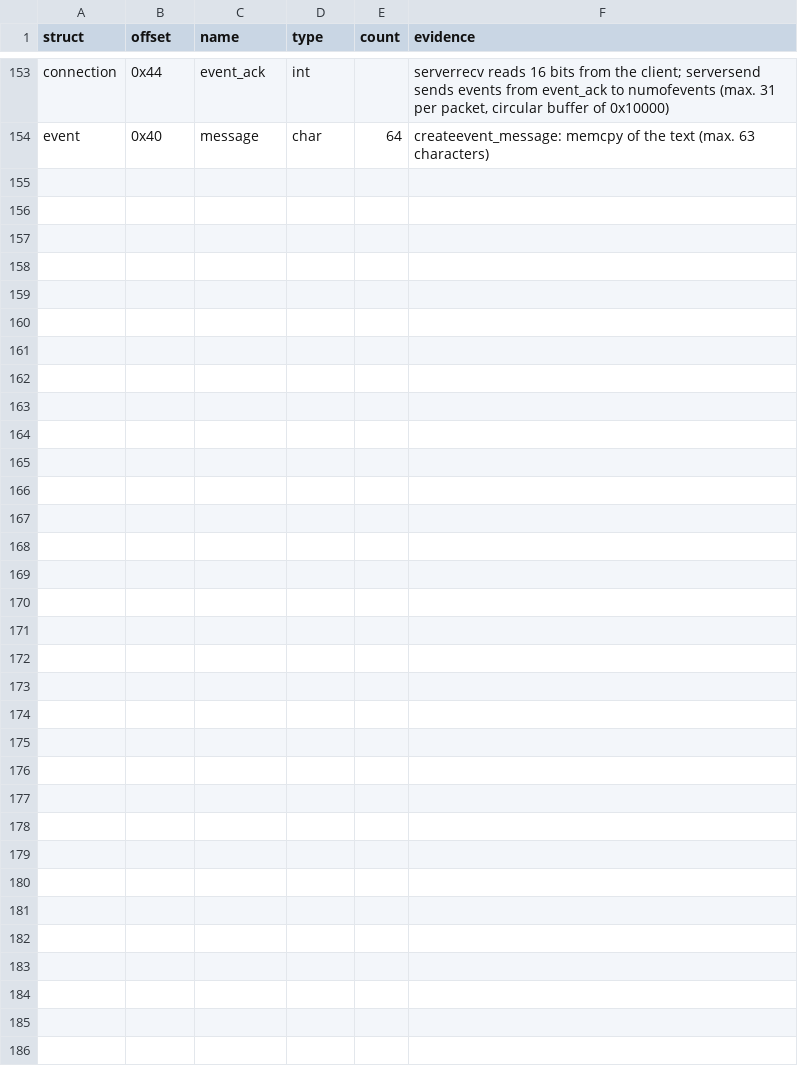
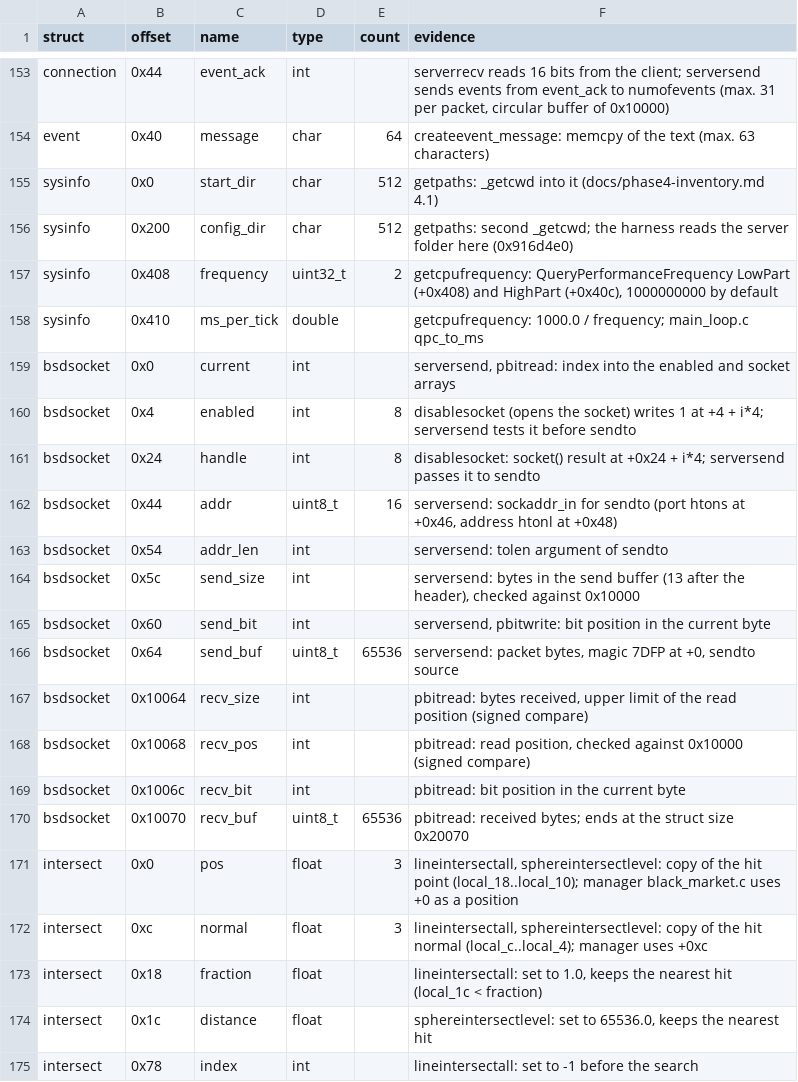
Before and after one commit to TheGreatVulpzin/OpenSubRosa24, a CSV file: analysis/structs/names.csv, drawn as a sheet; only a part is shown, gaps mark what is left out.

Commit message:
Give a size and a type to the named regions of the 024d .data
gen_types.py gets 19 structs with a size: City, Option, Area, AreaBlock,
Particle, Timer, BsdSocket, SysInfo and others. The size comes from the
Linux 0.24c symbol, or from the 32-bit code when the region holds a
pointer. Five globals from docs/phase4-inventory.md go into the CSVs.

A piece of a struct without a field becomes an unsigned int in C. That
broke a double (getcpufrequency), two floats (lineintersectall,
sphereintersectlevel) and two signed ints (pbitread). The fields of
sysinfo, bsdsocket and intersect now have their real types.

ApplyTypes.java removes old labels inside a typed global. A label
"timer" at timer+0x40 became a macro that broke g_game.timer.

DAT_ names in the lifted C: 14870 -> 8022. Different globals: 1416 ->
885. The full gate shows no drop.

```diff
--- a/analysis/structs/names.csv
+++ b/analysis/structs/names.csv
@@ -154 +154,22 @@ connection,0x44,event_ack,int,,"serverrecv reads 16 bits from the client; server
 event,0x40,message,char,64,createevent_message: memcpy of the text (max. 63 characters)
+sysinfo,0x0,start_dir,char,512,"getpaths: _getcwd into it (docs/phase4-inventory.md 4.1)"
+sysinfo,0x200,config_dir,char,512,"getpaths: second _getcwd; the harness reads the server folder here (0x916d4e0)"
+sysinfo,0x408,frequency,uint32_t,2,"getcpufrequency: QueryPerformanceFrequency LowPart (+0x408) and HighPart (+0x40c), 1000000000 by default"
+sysinfo,0x410,ms_per_tick,double,,"getcpufrequency: 1000.0 / frequency; main_loop.c qpc_to_ms"
+bsdsocket,0x0,current,int,,"serversend, pbitread: index into the enabled and socket arrays"
+bsdsocket,0x4,enabled,int,8,"disablesocket (opens the socket) writes 1 at +4 + i*4; serversend tests it before sendto"
+bsdsocket,0x24,handle,int,8,"disablesocket: socket() result at +0x24 + i*4; serversend passes it to sendto"
+bsdsocket,0x44,addr,uint8_t,16,"serversend: sockaddr_in for sendto (port htons at +0x46, address htonl at +0x48)"
+bsdsocket,0x54,addr_len,int,,"serversend: tolen argument of sendto"
+bsdsocket,0x5c,send_size,int,,"serversend: bytes in the send buffer (13 after the header), checked against 0x10000"
+bsdsocket,0x60,send_bit,int,,"serversend, pbitwrite: bit position in the current byte"
+bsdsocket,0x64,send_buf,uint8_t,65536,"serversend: packet bytes, magic 7DFP at +0, sendto source"
+bsdsocket,0x10064,recv_size,int,,"pbitread: bytes received, upper limit of the read position (signed compare)"
+bsdsocket,0x10068,recv_pos,int,,"pbitread: read position, checked against 0x10000 (signed compare)"
+bsdsocket,0x1006c,recv_bit,int,,"pbitread: bit position in the current byte"
+bsdsocket,0x10070,recv_buf,uint8_t,65536,"pbitread: received bytes; ends at the struct size 0x20070"
+intersect,0x0,pos,float,3,"lineintersectall, sphereintersectlevel: copy of the hit point (local_18..local_10); manager black_market.c uses +0 as a position"
+intersect,0xc,normal,float,3,"lineintersectall, sphereintersectlevel: copy of the hit normal (local_c..local_4); manager uses +0xc"
+intersect,0x18,fraction,float,,"lineintersectall: set to 1.0, keeps the nearest hit (local_1c < fraction)"
+intersect,0x1c,distance,float,,"sphereintersectlevel: set to 65536.0, keeps the nearest hit"
+intersect,0x78,index,int,,"lineintersectall: set to -1 before the search"
```
Also changed, not shown: analysis/024d/data_globals.csv, analysis/024d/manual_globals.csv, 8 other files.
